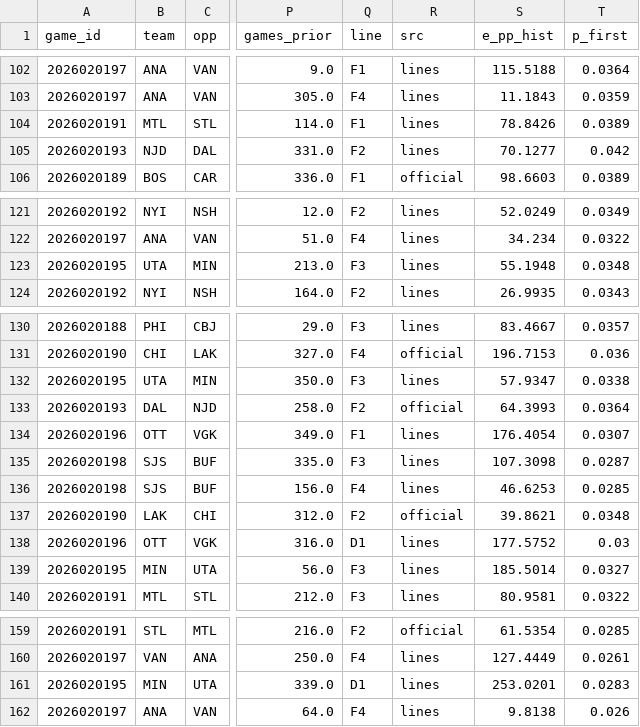
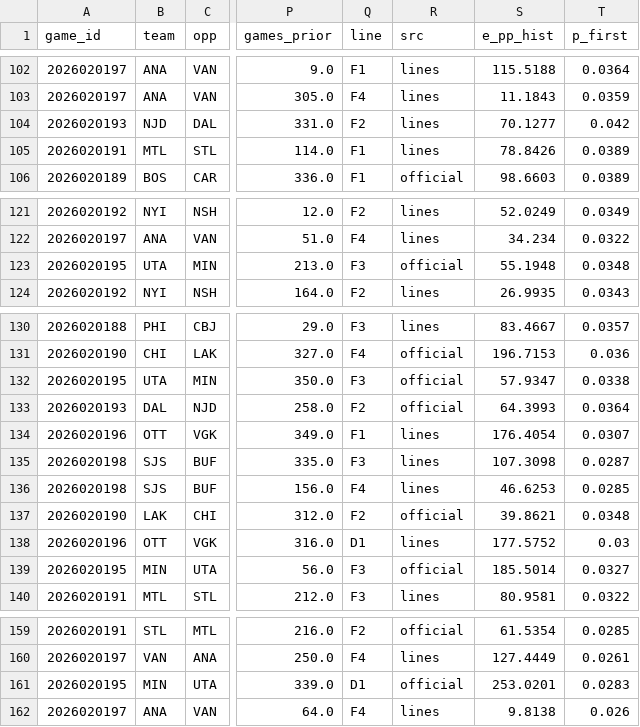
Before and after one commit to TheCanadIndian/nfl-sim-sheet, a CSV file: engine/hockey/projections/2026-10-27.csv, drawn as a sheet; only a part is shown, gaps mark what is left out; the diff covers the shown part only; the diff names each change by its address in the sheet, - before the commit and + after, or states it on an @@ line.

```diff
--- a/engine/hockey/projections/2026-10-27.csv
+++ b/engine/hockey/projections/2026-10-27.csv
@@ row 105 moved to row 104: 2026020193 @@
-R123 (src): lines
+R123 (src): official
-R132 (src): lines
+R132 (src): official
-R139 (src): lines
+R139 (src): official
-R161 (src): lines
+R161 (src): official
```
Also changed, not shown: 2 moved rows and 32 edited cells elsewhere in this file, 11 other files.
